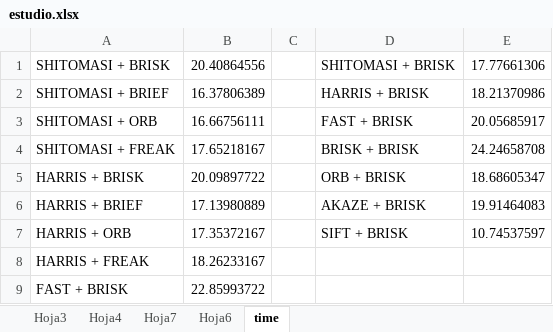
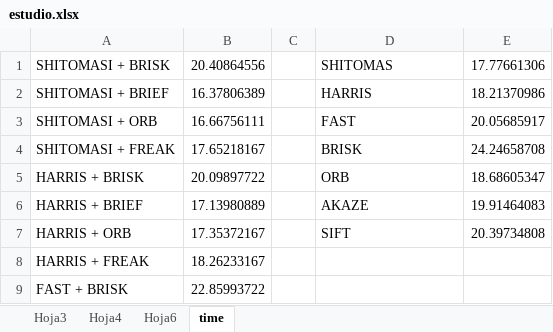
Before and after one commit to alex-filgueira/Sensor-Fusion-Engineer---Udacity, an Excel workbook: p3_SFND_3D_Object_Tracking/output/estudio.xlsx, sheet time, drawn as a sheet; only a part is shown; values as stored, in another font and other column widths than the file's, no borders; charts and pictures not drawn; the diff names each change by its address in the sheet, - before the commit and + after, or states it on an @@ line.

Commit message:
update study result

```diff
--- a/p3_SFND_3D_Object_Tracking/output/estudio.xlsx (sheet time)
+++ b/p3_SFND_3D_Object_Tracking/output/estudio.xlsx (sheet time)
-sheet tab: Hoja7
-D1: SHITOMASI + BRISK
+D1: SHITOMAS
-D2: HARRIS + BRISK
+D2: HARRIS
-D3: FAST + BRISK
+D3: FAST
-D4: BRISK + BRISK
+D4: BRISK
-D5: ORB + BRISK
+D5: ORB
-D6: AKAZE + BRISK
+D6: AKAZE
-D7: SIFT + BRISK
+D7: SIFT
-E7: 10.74537597
+E7: 20.39734808
```
Also changed, not shown: sheet Hoja4, charts or pictures.
